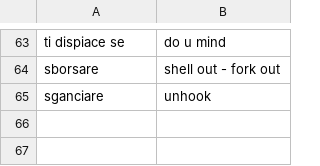
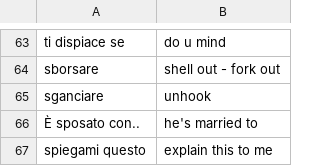
Before and after one commit to Chiquadro841/english_app, a CSV file: miscellaneous.csv, drawn as a sheet; only a part is shown, gaps mark what is left out; the diff names each change by its address in the sheet, - before the commit and + after, or states it on an @@ line.

Commit message:
Update miscellaneous.csv

```diff
--- a/miscellaneous.csv
+++ b/miscellaneous.csv
+row 66: È sposato con.. | he's married to
+row 67: spiegami questo | explain this to me
```
